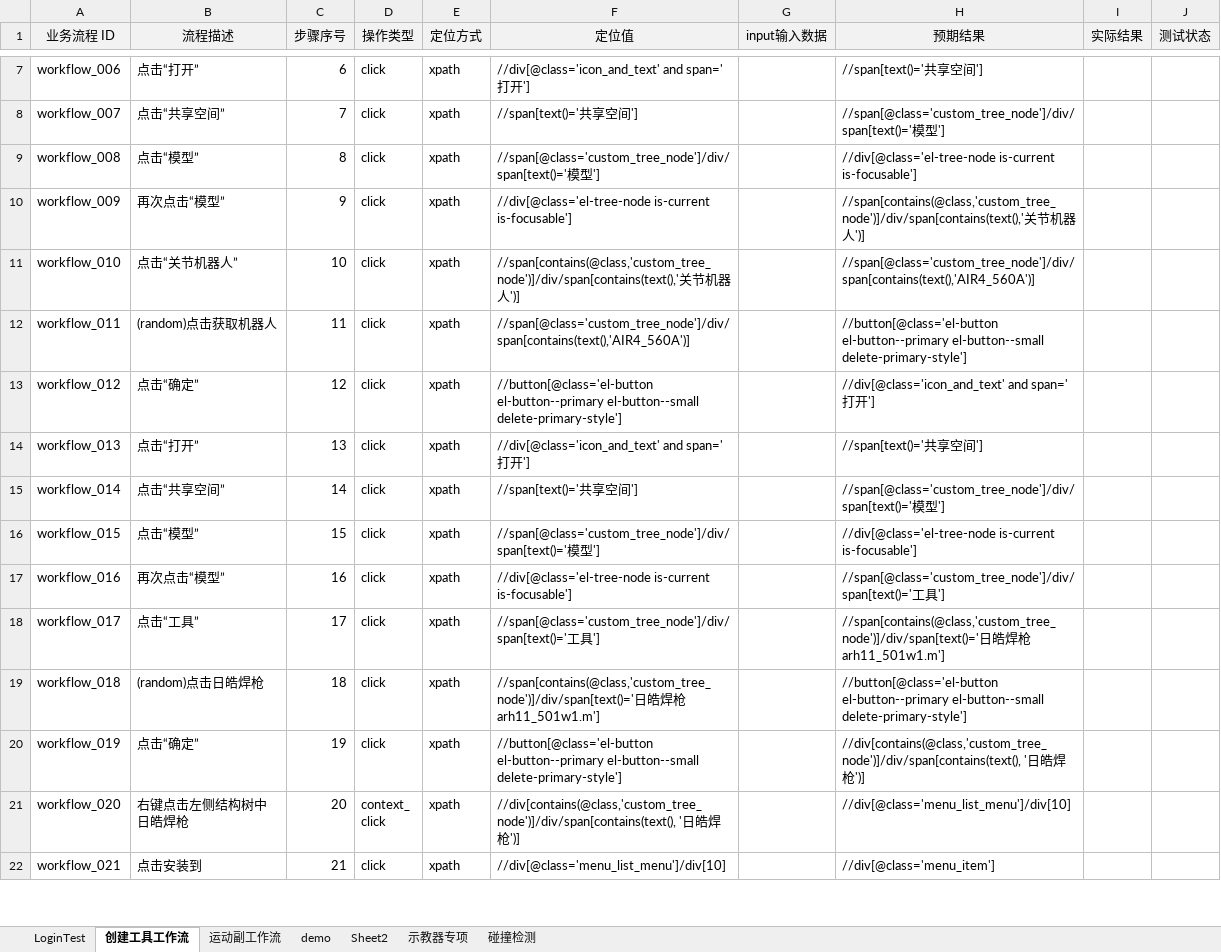
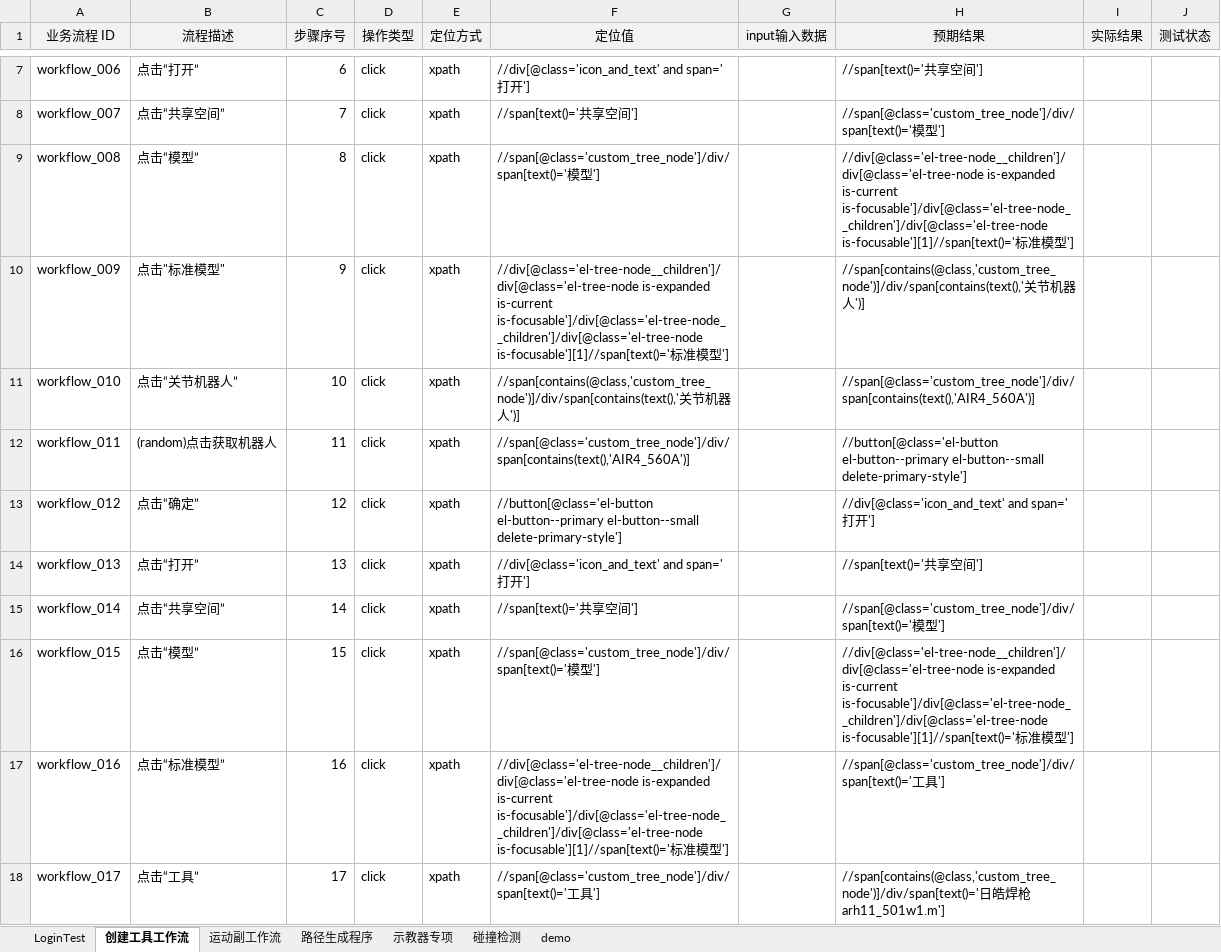
Before and after one commit to Ayyyhub/testUI, an Excel workbook: testcases/data/test_data.xlsx, sheet 创建工具工作流, drawn as a sheet; only a part is shown, gaps mark what is left out; the shorter side is filled out with more unchanged rows; values as stored, in another font and other column widths than the file's, no borders; the diff names each change by its address in the sheet, - before the commit and + after, or states it on an @@ line.

```diff
--- a/testcases/data/test_data.xlsx (sheet 创建工具工作流)
+++ b/testcases/data/test_data.xlsx (sheet 创建工具工作流)
-sheet tab: Sheet2
+sheet tab: 路径生成程序
@@ sheet tab order changed: LoginTest | 创建工具工作流 | 运动副工作流 | 路径生成程序 | 示教器专项 | 碰撞检测 | demo @@
-H9 (预期结果): //div[@class='el-tree-node is-current is-focusable']
+H9 (预期结果): //div[@class='el-tree-node__children']/div[@class='el-tree-node is-expanded is-current is-focusable']/div[@class='el-tree-node__children']/div[@class='el-tree-node is-focusable'][1]//span[text()='标准模型']
-B10 (流程描述): 再次点击“模型”
+B10 (流程描述): 点击"标准模型"
-F10 (定位值): //div[@class='el-tree-node is-current is-focusable']
+F10 (定位值): //div[@class='el-tree-node__children']/div[@class='el-tree-node is-expanded is-current is-focusable']/div[@class='el-tree-node__children']/div[@class='el-tree-node is-focusable'][1]//span[text()='标准模型']
-H16 (预期结果): //div[@class='el-tree-node is-current is-focusable']
+H16 (预期结果): //div[@class='el-tree-node__children']/div[@class='el-tree-node is-expanded is-current is-focusable']/div[@class='el-tree-node__children']/div[@class='el-tree-node is-focusable'][1]//span[text()='标准模型']
-B17 (流程描述): 再次点击“模型”
+B17 (流程描述): 点击“标准模型”
-F17 (定位值): //div[@class='el-tree-node is-current is-focusable']
+F17 (定位值): //div[@class='el-tree-node__children']/div[@class='el-tree-node is-expanded is-current is-focusable']/div[@class='el-tree-node__children']/div[@class='el-tree-node is-focusable'][1]//span[text()='标准模型']
```
Also changed, not shown: sheet 路径生成程序, sheet 运动副工作流, 10 other files.
